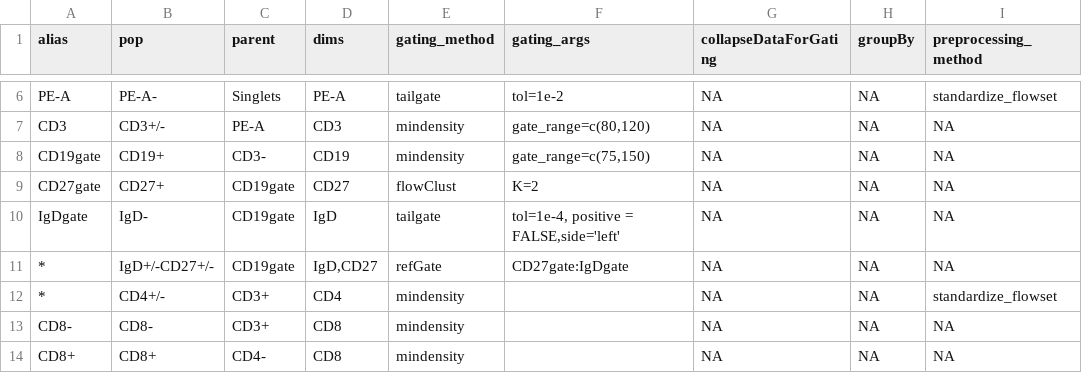
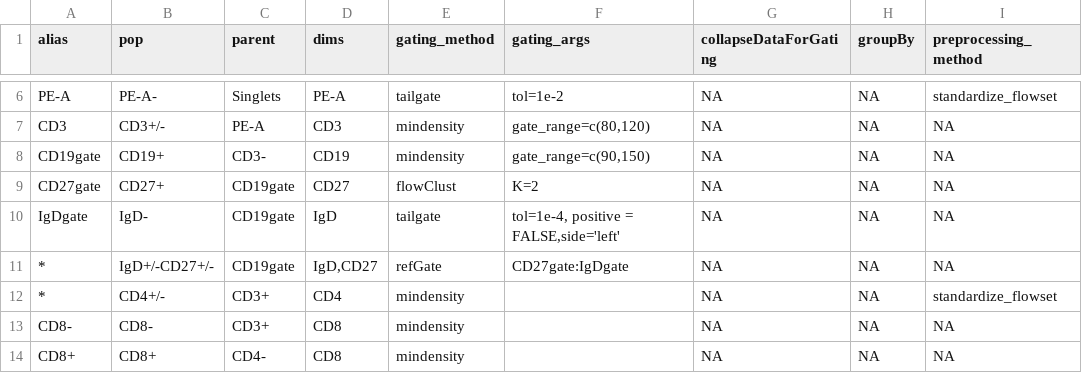
Before and after one commit to hartm425/auto-fcs, a CSV file: explore/openCyto/lymph.dev.b.csv, drawn as a sheet; only a part is shown, gaps mark what is left out; the diff names each change by its address in the sheet, - before the commit and + after, or states it on an @@ line.

```diff
--- a/explore/openCyto/lymph.dev.b.csv
+++ b/explore/openCyto/lymph.dev.b.csv
-F8 (gating_args): gate_range=c(75,150)
+F8 (gating_args): gate_range=c(90,150)
```
Also changed, not shown: 14 other files.
